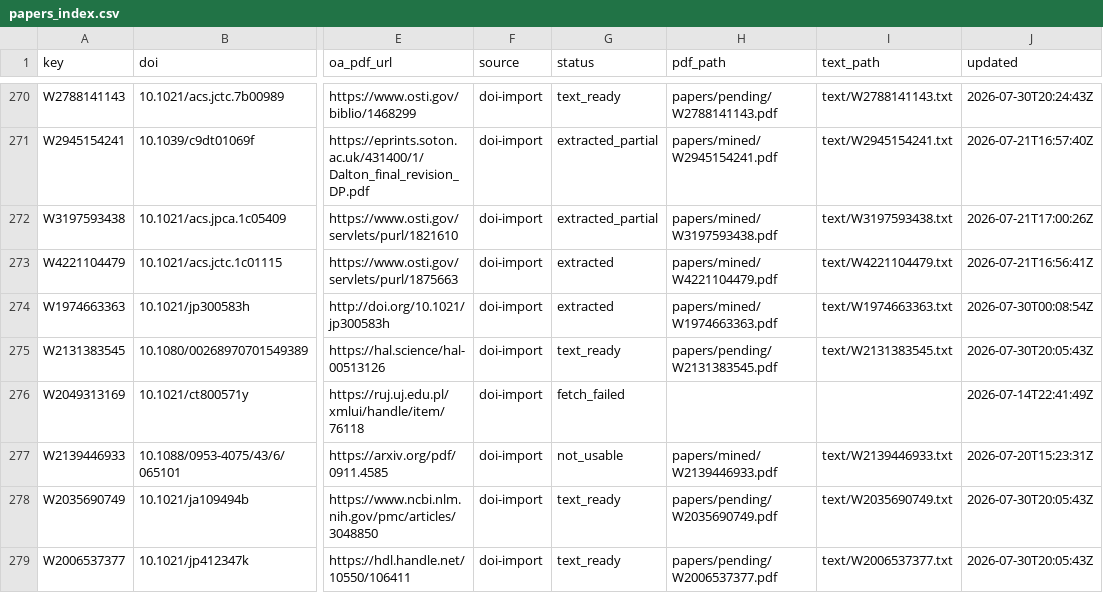
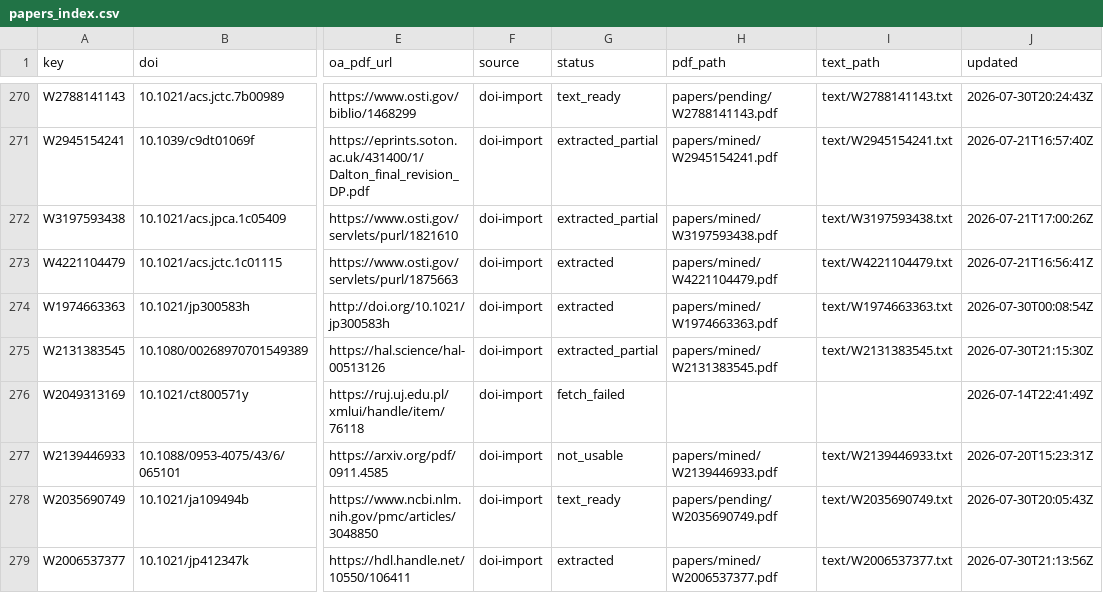
Before and after one commit to victorchanglee/aimdb, a CSV file: database/papers_index.csv, drawn as a sheet; only a part is shown, gaps mark what is left out; the diff covers the shown part only; the diff names each change by its address in the sheet, - before the commit and + after, or states it on an @@ line.

```diff
--- a/database/papers_index.csv
+++ b/database/papers_index.csv
-G275 (status): text_ready
+G275 (status): extracted_partial
-H275 (pdf_path): papers/pending/W2131383545.pdf
+H275 (pdf_path): papers/mined/W2131383545.pdf
-J275 (updated): 2026-07-30T20:05:43Z
+J275 (updated): 2026-07-30T21:15:30Z
-G279 (status): text_ready
+G279 (status): extracted
-H279 (pdf_path): papers/pending/W2006537377.pdf
+H279 (pdf_path): papers/mined/W2006537377.pdf
-J279 (updated): 2026-07-30T20:05:43Z
+J279 (updated): 2026-07-30T21:13:56Z
```
Also changed, not shown: 24 edited cells elsewhere in this file, 2 other files.
